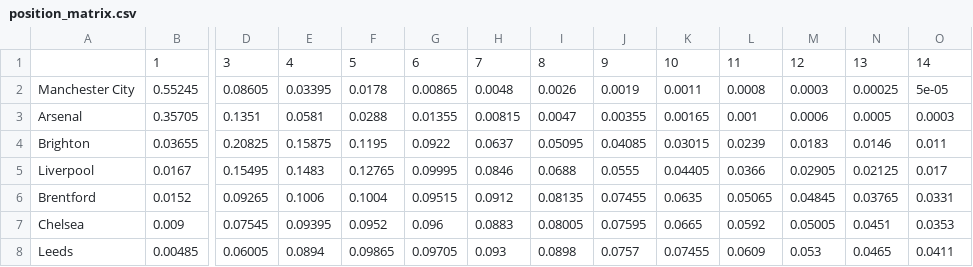
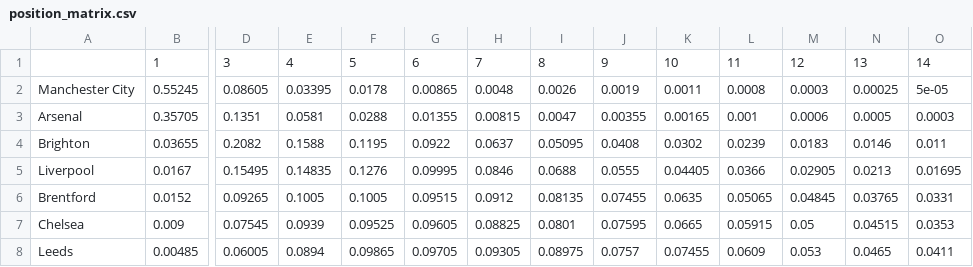
Before and after one commit to shanbhag003/pl-supercomputer, a CSV file: outputs/position_matrix.csv, drawn as a sheet; only a part is shown, gaps mark what is left out; the diff covers the shown part only; the diff names each change by its address in the sheet, - before the commit and + after, or states it on an @@ line.

```diff
--- a/outputs/position_matrix.csv
+++ b/outputs/position_matrix.csv
-D4: 0.20825
+D4: 0.2082
-E4: 0.15875
+E4: 0.1588
-J4: 0.04085
+J4: 0.0408
-K4: 0.03015
+K4: 0.0302
-E5: 0.1483
+E5: 0.14835
-F5: 0.12765
+F5: 0.1276
-N5: 0.02125
+N5: 0.0213
-O5: 0.017
+O5: 0.01695
-E6: 0.1006
+E6: 0.1005
-F6: 0.1004
+F6: 0.1005
-E7: 0.09395
+E7: 0.0939
-F7: 0.0952
+F7: 0.09525
-G7: 0.096
+G7: 0.09605
-H7: 0.0883
+H7: 0.08825
-I7: 0.08005
+I7: 0.0801
-L7: 0.0592
+L7: 0.05915
-M7: 0.05005
+M7: 0.05
-N7: 0.0451
+N7: 0.04515
-H8: 0.093
+H8: 0.09305
-I8: 0.0898
+I8: 0.08975
```
Also changed, not shown: 85 edited cells elsewhere in this file, outputs/fpl_benchmark.csv, outputs/fpl_predictions.csv, 6 other files.
